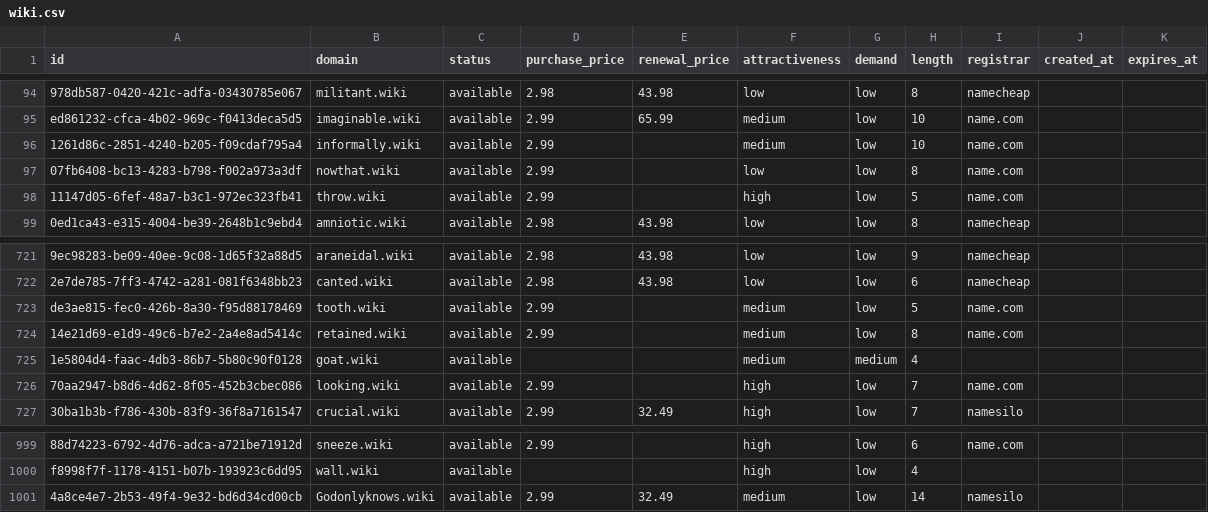
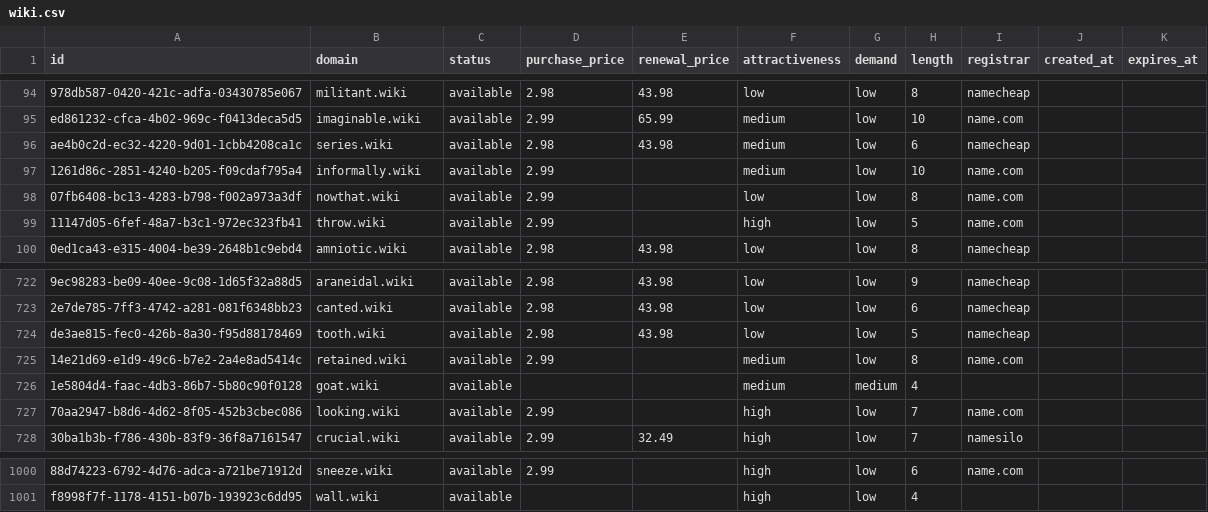
Before and after one commit to UniqueDomains/wiki-oneword-domains, a CSV file: wiki.csv, drawn as a sheet; only a part is shown, gaps mark what is left out; removed rows and columns are numbered as before the commit, all else as after; the diff names each change by its address in the sheet, - before the commit and + after, or states it on an @@ line.

Commit message:
Domains update

```diff
--- a/wiki.csv
+++ b/wiki.csv
+row 96: ae4b0c2d-ec32-4220-9d01-1cbb4208ca1c | series.wiki | available | 2.98 | 43.98 | medium | low | 6 | namecheap
-D724 (purchase_price): 2.99
+D724 (purchase_price): 2.98
-E724 (renewal_price): (empty)
+E724 (renewal_price): 43.98
-F724 (attractiveness): medium
+F724 (attractiveness): low
-I724 (registrar): name.com
+I724 (registrar): namecheap
-row 1001: 4a8ce4e7-2b53-49f4-9e32-bd6d34cd00cb | Godonlyknows.wiki | available | 2.99 | 32.49 | medium | low | 14 | namesilo
```
Also changed, not shown: 4 other files.
